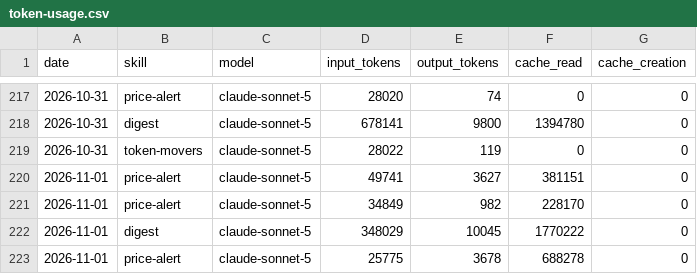
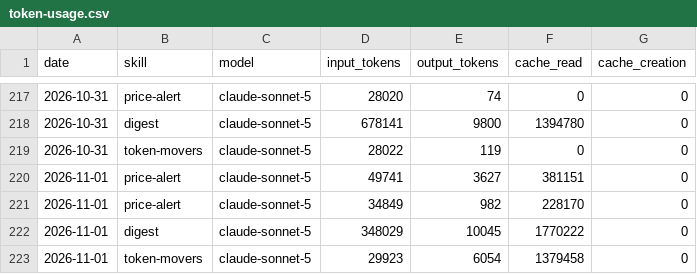
Before and after one commit to ildus650-pixel/aeon, a CSV file: memory/token-usage.csv, drawn as a sheet; only a part is shown, gaps mark what is left out.

Commit message:
chore(token-movers): auto-commit 2026-11-01

```diff
--- a/memory/token-usage.csv
+++ b/memory/token-usage.csv
@@ -222,2 +222,2 @@ date,skill,model,input_tokens,output_tokens,cache_read,cache_creation
 2026-11-01,digest,claude-sonnet-5,348029,10045,1770222,0
-2026-11-01,price-alert,claude-sonnet-5,25775,3678,688278,0
+2026-11-01,token-movers,claude-sonnet-5,29923,6054,1379458,0
```
Also changed, not shown: 6 other files.
